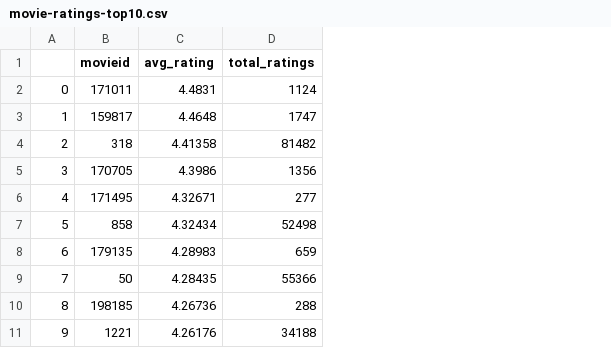
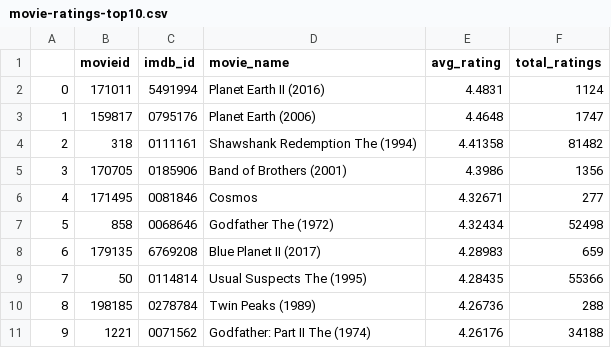
Before and after one commit to ammarik/ds-bootcamp-team-yellow, a CSV file: data/movie-ratings-top10.csv, drawn as a sheet; the diff names each change by its address in the sheet, - before the commit and + after, or states it on an @@ line.

Commit message:
fix: update movie ratings top 10 to reflect titles as well

```diff
--- a/data/movie-ratings-top10.csv
+++ b/data/movie-ratings-top10.csv
+column C (imdb_id), rows 2-11: 5491994 | 0795176 | 0111161 | 0185906 | 0081846 | 0068646 | 6769208 | 0114814 | 0278784 | 0071562
+column D (movie_name), rows 2-11: Planet Earth II (2016) | Planet Earth (2006) | Shawshank Redemption The (1994) | Band of Brothers (2001) | Cosmos | Godfather The (1972) | Blue Planet II (2017) | Usual Suspects The (1995) | Twin Peaks (1989) | Godfather: Part II The (1974)
```
